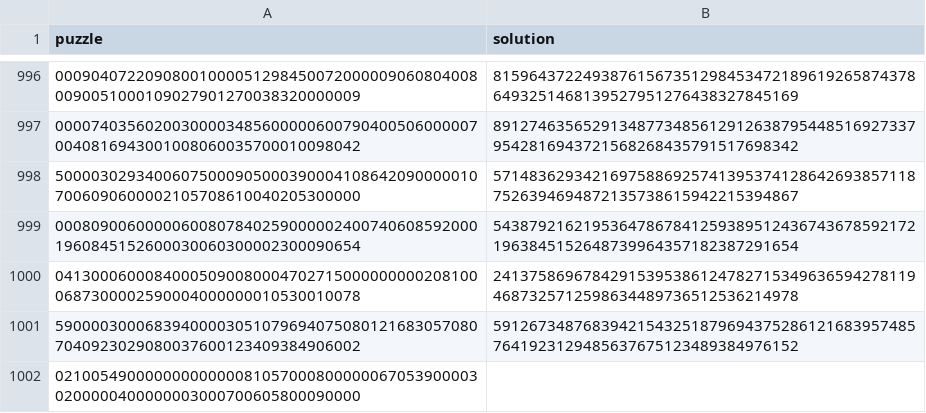
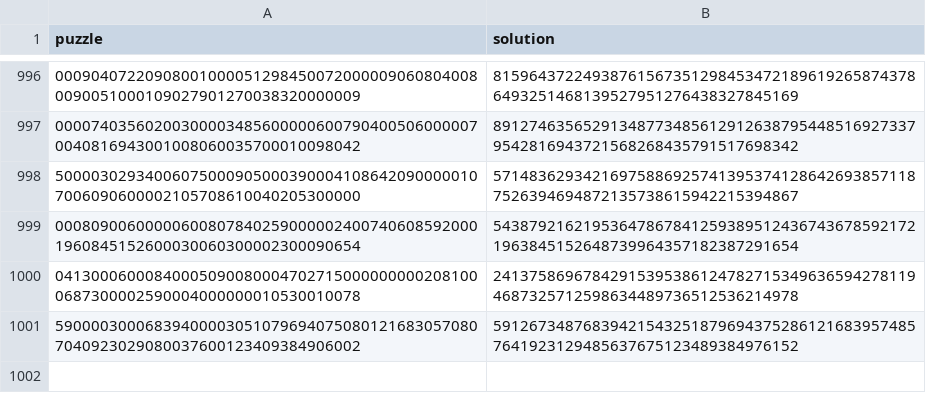
Before and after one commit to shaggysa/sudoku-cpp, a CSV file: puzzles.csv, drawn as a sheet; only a part is shown, gaps mark what is left out.

Commit message:
Puzzle solving working (but very slow)

```diff
--- a/puzzles.csv
+++ b/puzzles.csv
@@ -1001,2 +1001 @@ puzzle,solution
 590000300068394000030510796940750801216830570807040923029080037600123409384906002,591267348768394215432518796943752861216839574857641923129485637675123489384976152
-021005490000000000000810570008000000670539000030200000400000003000700605800090000
```
Also changed, not shown: 1 other file.
